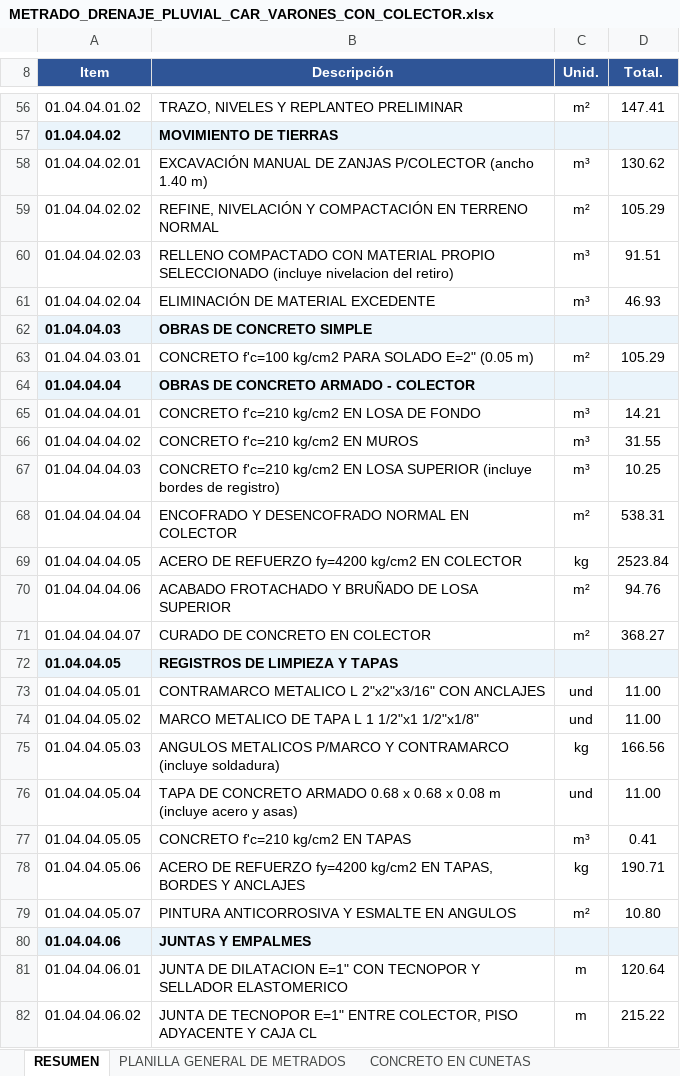
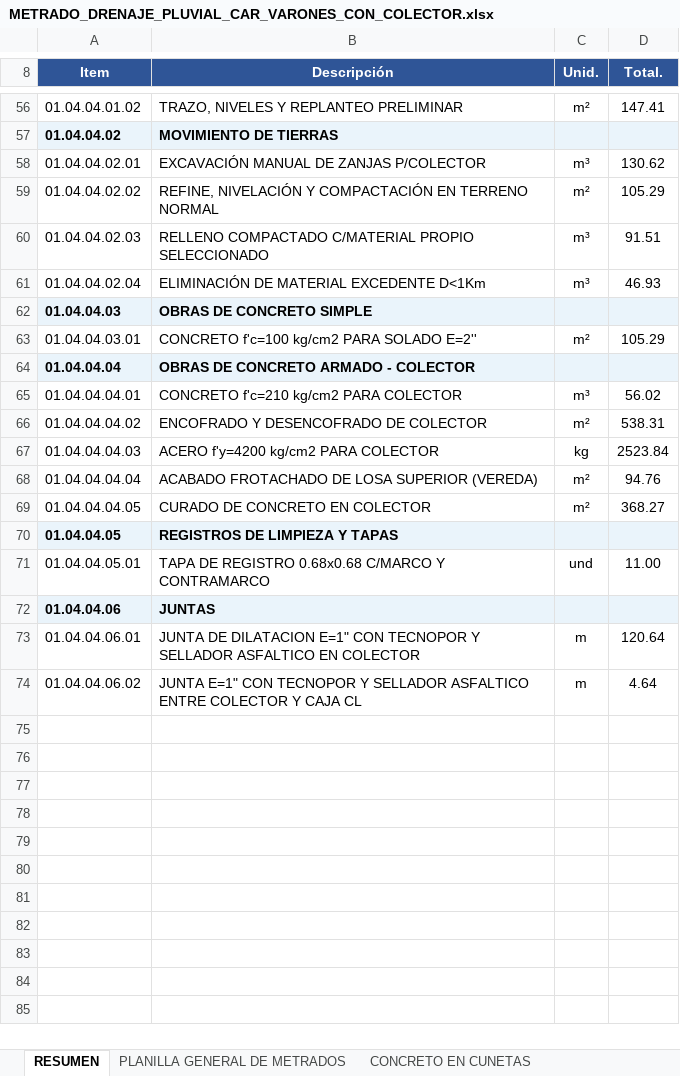
Before and after one commit to josedelcarmenpizarrosuarez10-debug/holaaa, an Excel workbook: entregables_varones/METRADO_DRENAJE_PLUVIAL_CAR_VARONES_CON_COLECTOR.xlsx, sheet RESUMEN, drawn as a sheet; only a part is shown, gaps mark what is left out; values as stored, in another font and other column widths than the file's, no borders; removed rows and columns are numbered as before the commit, all else as after; the diff covers the shown part only; the diff names each change by its address in the sheet, - before the commit and + after, or states it on an @@ line.

```diff
--- a/entregables_varones/METRADO_DRENAJE_PLUVIAL_CAR_VARONES_CON_COLECTOR.xlsx (sheet RESUMEN)
+++ b/entregables_varones/METRADO_DRENAJE_PLUVIAL_CAR_VARONES_CON_COLECTOR.xlsx (sheet RESUMEN)
-B58 (Descripción): …ZANJAS P/COLECTOR (ancho 1.40 m)
+B58 (Descripción): …ZANJAS P/COLECTOR
-B60 (Descripción): RELLENO COMPACTADO CON MATERIAL PROPIO SELECCIONADO (incluye nivelacion del retiro)
+B60 (Descripción): RELLENO COMPACTADO C/MATERIAL PROPIO SELECCIONADO
-B61 (Descripción): ELIMINACIÓN DE MATERIAL EXCEDENTE
+B61 (Descripción): ELIMINACIÓN DE MATERIAL EXCEDENTE D<1Km
-B63 (Descripción): CONCRETO f'c=100 kg/cm2 PARA SOLADO E=2" (0.05 m)
+B63 (Descripción): CONCRETO f'c=100 kg/cm2 PARA SOLADO E=2''
-B65 (Descripción): CONCRETO f'c=210 kg/cm2 EN LOSA DE FONDO
+B65 (Descripción): CONCRETO f'c=210 kg/cm2 PARA COLECTOR
-D65 (Total.): 14.21
+D65 (Total.): 56.02
-B66 (Descripción): CONCRETO f'c=210 kg/cm2 EN MUROS
+B66 (Descripción): ENCOFRADO Y DESENCOFRADO DE COLECTOR
-C66 (Unid.): m³
+C66 (Unid.): m²
-D66 (Total.): 31.55
+D66 (Total.): 538.31
-B67 (Descripción): CONCRETO f'c=210 kg/cm2 EN LOSA SUPERIOR (incluye bordes de registro)
+B67 (Descripción): ACERO f'y=4200 kg/cm2 PARA COLECTOR
-C67 (Unid.): m³
+C67 (Unid.): kg
-D67 (Total.): 10.25
+D67 (Total.): 2523.84
-B68 (Descripción): ENCOFRADO Y DESENCOFRADO NORMAL EN COLECTOR
+B68 (Descripción): ACABADO FROTACHADO DE LOSA SUPERIOR (VEREDA)
-D68 (Total.): 538.31
+D68 (Total.): 94.76
-row 69: 01.04.04.04.05 | ACERO DE REFUERZO fy=4200 kg/cm2 EN COLECTOR | kg | 2523.84
-row 70: 01.04.04.04.06 | ACABADO FROTACHADO Y BRUÑADO DE LOSA SUPERIOR | m² | 94.76
-A69 (Item): 01.04.04.04.07
+A69 (Item): 01.04.04.04.05
-B71 (Descripción): CONTRAMARCO METALICO L 2"x2"x3/16" CON ANCLAJES
+B71 (Descripción): TAPA DE REGISTRO 0.68x0.68 C/MARCO Y CONTRAMARCO
-row 74: 01.04.04.05.02 | MARCO METALICO DE TAPA L 1 1/2"x1 1/2"x1/8" | und | 11.00
-row 75: 01.04.04.05.03 | ANGULOS METALICOS P/MARCO Y CONTRAMARCO (incluye soldadura) | kg | 166.56
-row 76: 01.04.04.05.04 | TAPA DE CONCRETO ARMADO 0.68 x 0.68 x 0.08 m (incluye acero y asas) | und | 11.00
-row 77: 01.04.04.05.05 | CONCRETO f'c=210 kg/cm2 EN TAPAS | m³ | 0.41
-row 78: 01.04.04.05.06 | ACERO DE REFUERZO fy=4200 kg/cm2 EN TAPAS, BORDES Y ANCLAJES | kg | 190.71
-row 79: 01.04.04.05.07 | PINTURA ANTICORROSIVA Y ESMALTE EN ANGULOS | m² | 10.80
-B72 (Descripción): JUNTAS Y EMPALMES
+B72 (Descripción): JUNTAS
-B73 (Descripción): …Y SELLADOR ELASTOMERICO
+B73 (Descripción): …Y SELLADOR ASFALTICO EN COLECTOR
-B74 (Descripción): JUNTA DE TECNOPOR E=1" ENTRE COLECTOR, PISO ADYACENTE Y CAJA…
+B74 (Descripción): JUNTA E=1" CON TECNOPOR Y SELLADOR ASFALTICO ENTRE COLECTOR Y CAJA…
-D74 (Total.): 215.22
+D74 (Total.): 4.64
```
Also changed, not shown: 12 edited cells elsewhere in this sheet, sheet COLECTOR INSUMOS, sheet PLANILLA GENERAL DE METRADOS, sheet METRADO JUNTA DE DILATACION, sheet COLECTOR JUNTAS Y EMPALMES, sheet COLECTOR PARAMETROS, sheet COLECTOR REGISTROS Y TAPAS, other sheet tabs, formulas that keep their value, insumos/metrados_vigentes/METRADO_DRENAJE_PLUVIAL_CAR_VARONES.xlsx, 4 other files.
